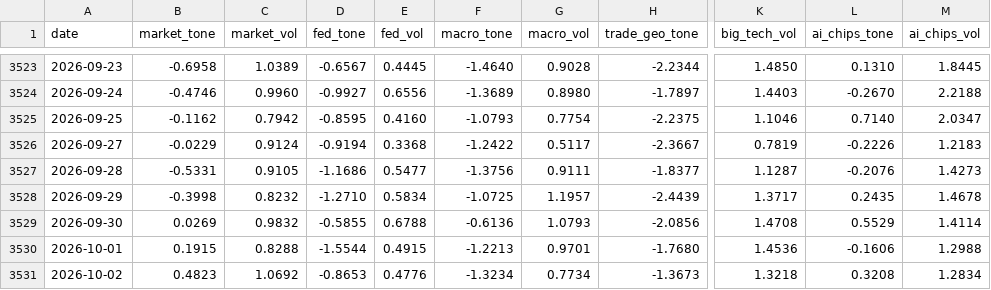
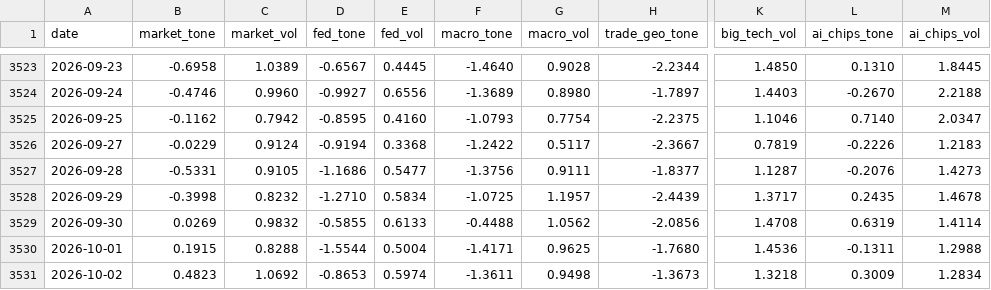
Before and after one commit to therbn12/nas100-data-relay, a CSV file: data/gdelt_daily.csv, drawn as a sheet; only a part is shown, gaps mark what is left out; the diff names each change by its address in the sheet, - before the commit and + after, or states it on an @@ line.

Commit message:
data refresh 2026-10-04T11:18:46Z

```diff
--- a/data/gdelt_daily.csv
+++ b/data/gdelt_daily.csv
-E3529 (fed_vol): 0.6788
+E3529 (fed_vol): 0.6133
-F3529 (macro_tone): -0.6136
+F3529 (macro_tone): -0.4488
-G3529 (macro_vol): 1.0793
+G3529 (macro_vol): 1.0562
-L3529 (ai_chips_tone): 0.5529
+L3529 (ai_chips_tone): 0.6319
-E3530 (fed_vol): 0.4915
+E3530 (fed_vol): 0.5004
-F3530 (macro_tone): -1.2213
+F3530 (macro_tone): -1.4171
-G3530 (macro_vol): 0.9701
+G3530 (macro_vol): 0.9625
-L3530 (ai_chips_tone): -0.1606
+L3530 (ai_chips_tone): -0.1311
-E3531 (fed_vol): 0.4776
+E3531 (fed_vol): 0.5974
-F3531 (macro_tone): -1.3234
+F3531 (macro_tone): -1.3611
-G3531 (macro_vol): 0.7734
+G3531 (macro_vol): 0.9498
-L3531 (ai_chips_tone): 0.3208
+L3531 (ai_chips_tone): 0.3009
```
